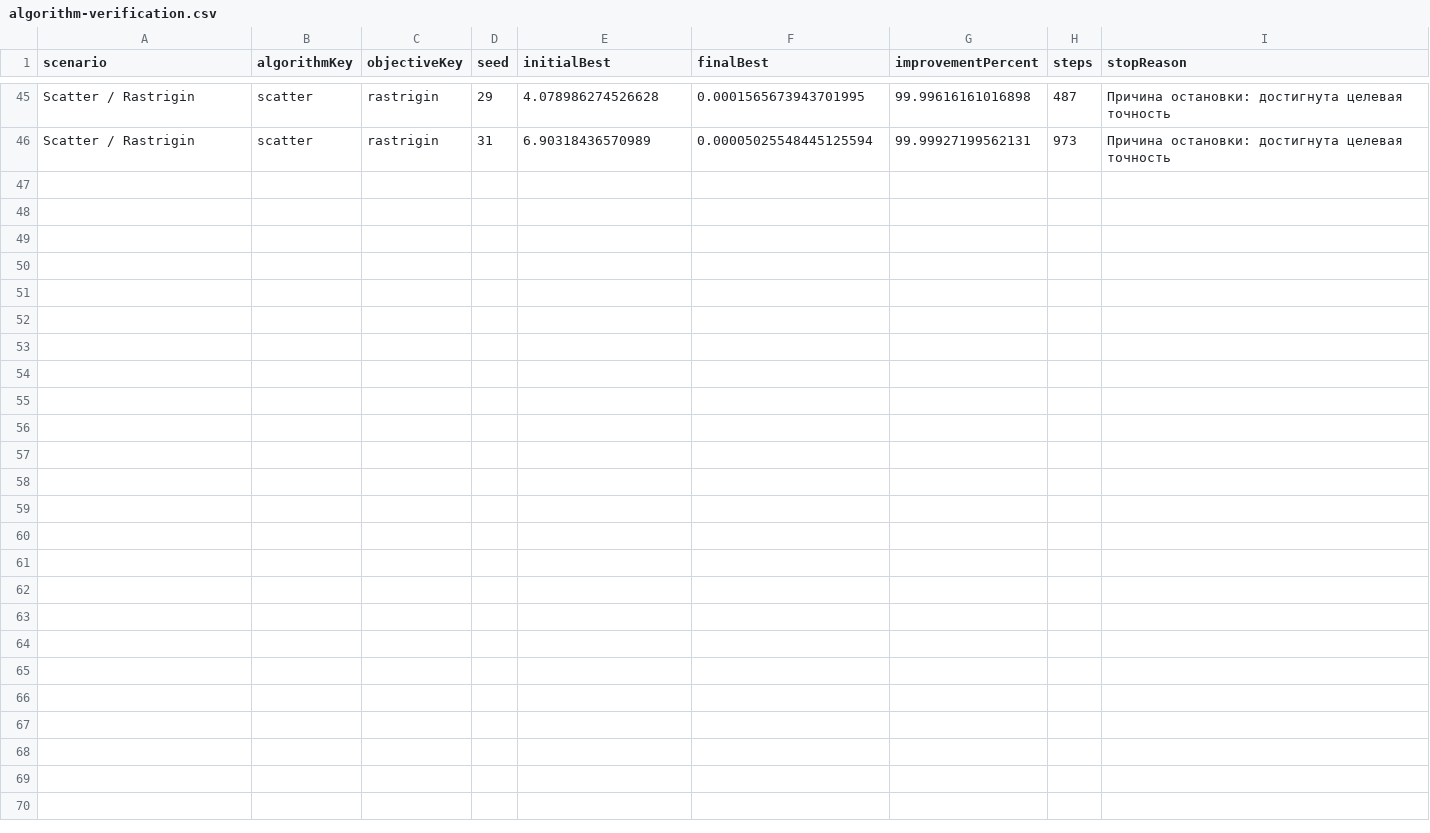
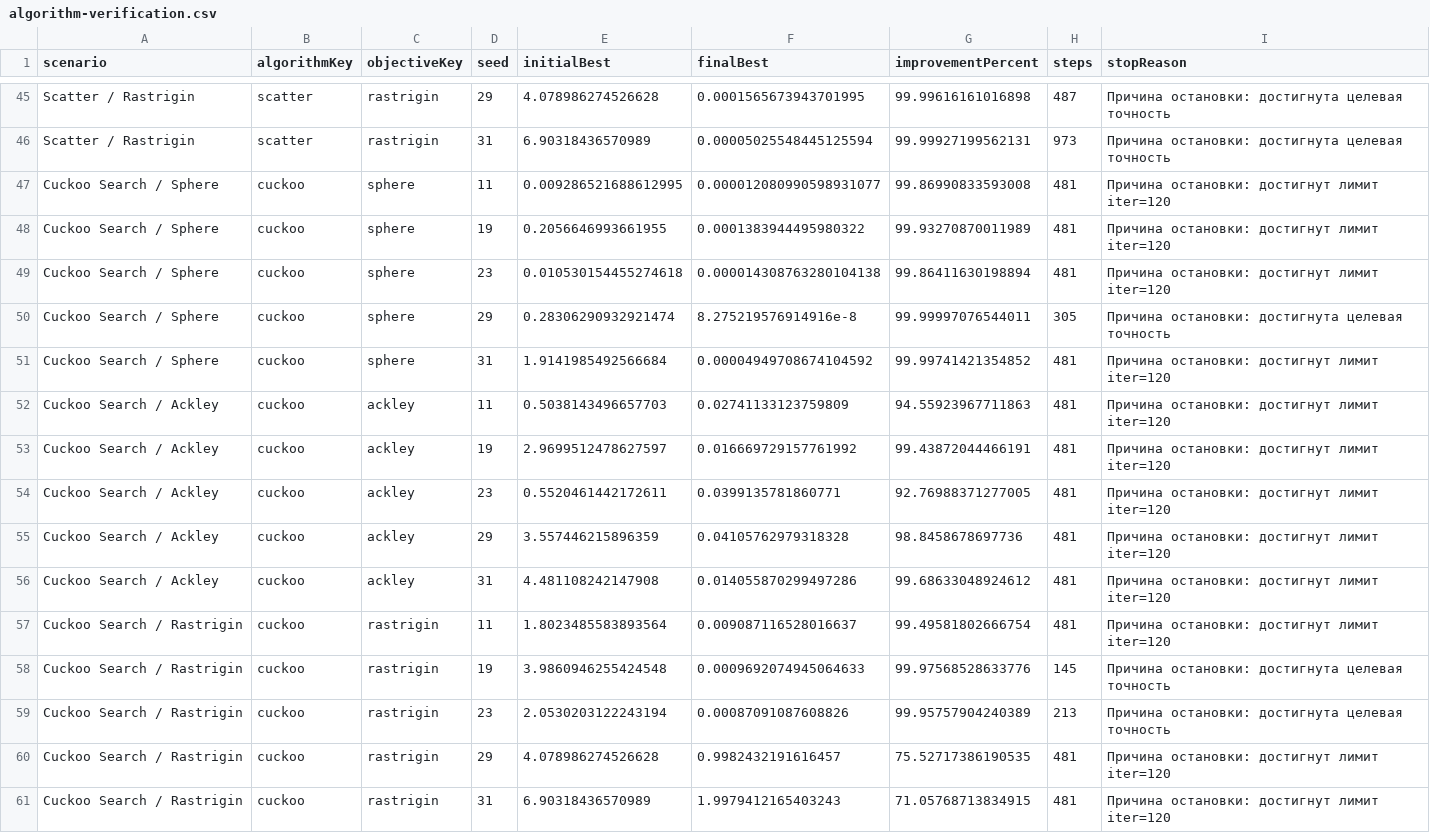
Before and after one commit to NimmWee/kukushka-i-ostalnie, a CSV file: reports/algorithm-verification.csv, drawn as a sheet; only a part is shown, gaps mark what is left out; the diff names each change by its address in the sheet, - before the commit and + after, or states it on an @@ line.

Commit message:
Add Cuckoo Search algorithm

```diff
--- a/reports/algorithm-verification.csv
+++ b/reports/algorithm-verification.csv
+row 47: Cuckoo Search / Sphere | cuckoo | sphere | 11 | 0.009286521688612995 | 0.000012080990598931077 | 99.86990833593008 | 481 | Причина остановки: достигнут лимит iter=120
+row 48: Cuckoo Search / Sphere | cuckoo | sphere | 19 | 0.2056646993661955 | 0.0001383944495980322 | 99.93270870011989 | 481 | Причина остановки: достигнут лимит iter=120
+row 49: Cuckoo Search / Sphere | cuckoo | sphere | 23 | 0.010530154455274618 | 0.000014308763280104138 | 99.86411630198894 | 481 | Причина остановки: достигнут лимит iter=120
+row 50: Cuckoo Search / Sphere | cuckoo | sphere | 29 | 0.28306290932921474 | 8.275219576914916e-8 | 99.99997076544011 | 305 | Причина остановки: достигнута целевая точность
+row 51: Cuckoo Search / Sphere | cuckoo | sphere | 31 | 1.9141985492566684 | 0.00004949708674104592 | 99.99741421354852 | 481 | Причина остановки: достигнут лимит iter=120
+row 52: Cuckoo Search / Ackley | cuckoo | ackley | 11 | 0.5038143496657703 | 0.02741133123759809 | 94.55923967711863 | 481 | Причина остановки: достигнут лимит iter=120
+row 53: Cuckoo Search / Ackley | cuckoo | ackley | 19 | 2.9699512478627597 | 0.016669729157761992 | 99.43872044466191 | 481 | Причина остановки: достигнут лимит iter=120
+row 54: Cuckoo Search / Ackley | cuckoo | ackley | 23 | 0.5520461442172611 | 0.0399135781860771 | 92.76988371277005 | 481 | Причина остановки: достигнут лимит iter=120
+row 55: Cuckoo Search / Ackley | cuckoo | ackley | 29 | 3.557446215896359 | 0.04105762979318328 | 98.8458678697736 | 481 | Причина остановки: достигнут лимит iter=120
+row 56: Cuckoo Search / Ackley | cuckoo | ackley | 31 | 4.481108242147908 | 0.014055870299497286 | 99.68633048924612 | 481 | Причина остановки: достигнут лимит iter=120
+row 57: Cuckoo Search / Rastrigin | cuckoo | rastrigin | 11 | 1.8023485583893564 | 0.009087116528016637 | 99.49581802666754 | 481 | Причина остановки: достигнут лимит iter=120
+row 58: Cuckoo Search / Rastrigin | cuckoo | rastrigin | 19 | 3.9860946255424548 | 0.0009692074945064633 | 99.97568528633776 | 145 | Причина остановки: достигнута целевая точность
+row 59: Cuckoo Search / Rastrigin | cuckoo | rastrigin | 23 | 2.0530203122243194 | 0.00087091087608826 | 99.95757904240389 | 213 | Причина остановки: достигнута целевая точность
+row 60: Cuckoo Search / Rastrigin | cuckoo | rastrigin | 29 | 4.078986274526628 | 0.9982432191616457 | 75.52717386190535 | 481 | Причина остановки: достигнут лимит iter=120
+row 61: Cuckoo Search / Rastrigin | cuckoo | rastrigin | 31 | 6.90318436570989 | 1.9979412165403243 | 71.05768713834915 | 481 | Причина остановки: достигнут лимит iter=120
```
Also changed, not shown: 7 other files.
